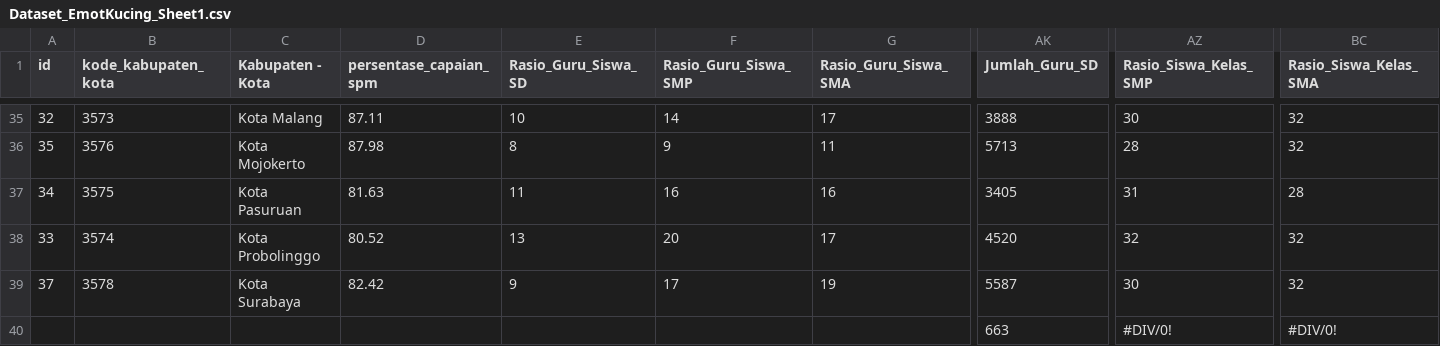
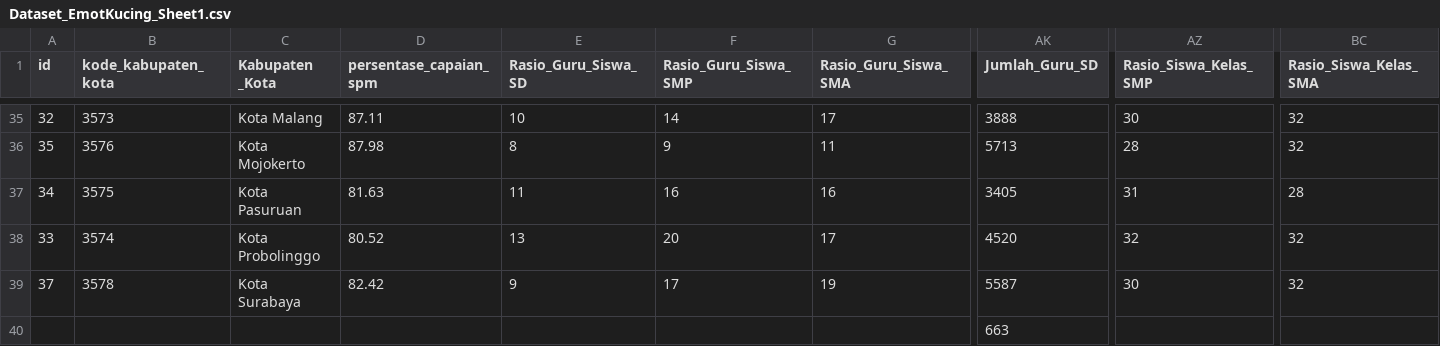
Before and after one commit to MCXGenesis/JatimDatathon-EmotKucing, a CSV file: Dataset_EmotKucing_Sheet1.csv, drawn as a sheet; only a part is shown, gaps mark what is left out; removed rows and columns are numbered as before the commit, all else as after; rows hold the shown columns only; the diff names each change by its address in the sheet, - before the commit and + after, or states it on an @@ line.

Commit message:
Fix Dataet

```diff
--- a/Dataset_EmotKucing_Sheet1.csv
+++ b/Dataset_EmotKucing_Sheet1.csv
-C1: Kabupaten - Kota
+C1: Kabupaten _Kota
-row 40:  |  |  |  |  |  |  | 663 | #DIV/0! | #DIV/0!
+row 40:  |  |  |  |  |  |  | 663
```
